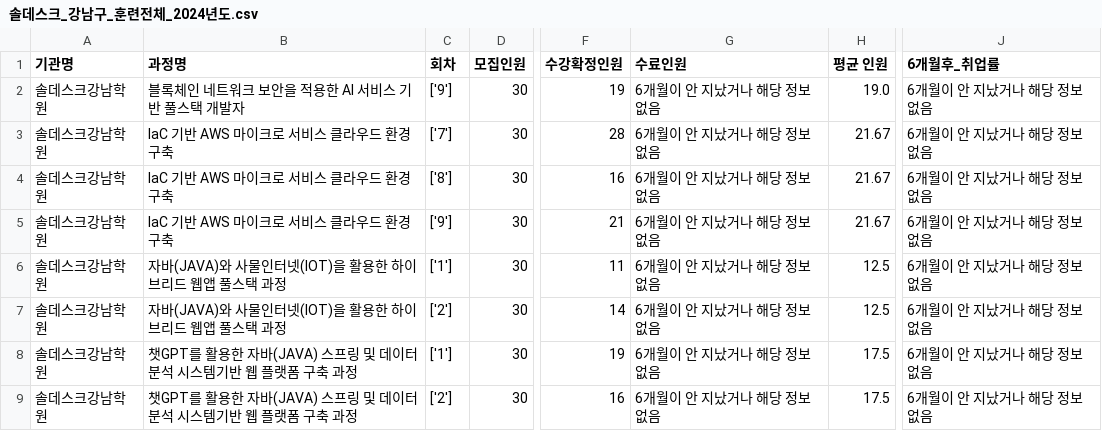
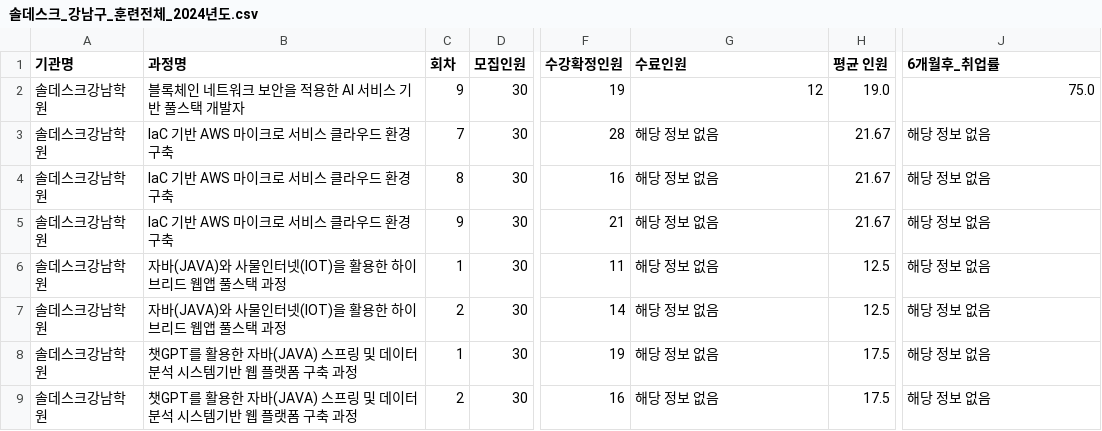
Before and after one commit to seungchan0324/GoYang_Scrapping, a CSV file: files/솔데스크_강남구_훈련전체_2024년도.csv, drawn as a sheet; only a part is shown, gaps mark what is left out; the diff names each change by its address in the sheet, - before the commit and + after, or states it on an @@ line.

```diff
--- a/files/솔데스크_강남구_훈련전체_2024년도.csv
+++ b/files/솔데스크_강남구_훈련전체_2024년도.csv
-C2 (회차): ['9']
+C2 (회차): 9
-G2 (수료인원): 6개월이 안 지났거나 해당 정보 없음
+G2 (수료인원): 12
-J2 (6개월후_취업률): 6개월이 안 지났거나 해당 정보 없음
+J2 (6개월후_취업률): 75.0
-C3 (회차): ['7']
+C3 (회차): 7
-G3:G9 (수료인원): 6개월이 안 지났거나 해당 정보 없음
+G3:G9 (수료인원): 해당 정보 없음
-J3:J9 (6개월후_취업률): 6개월이 안 지났거나 해당 정보 없음
+J3:J9 (6개월후_취업률): 해당 정보 없음
-C4 (회차): ['8']
+C4 (회차): 8
-C5 (회차): ['9']
+C5 (회차): 9
-C6 (회차): ['1']
+C6 (회차): 1
-C7 (회차): ['2']
+C7 (회차): 2
-C8 (회차): ['1']
+C8 (회차): 1
-C9 (회차): ['2']
+C9 (회차): 2
```
Also changed, not shown: files/솔데스크_강남구_훈련전체_2023년도.csv, files/솔데스크_종로구,강남구_훈련전체_2023-06-01_to_2024-05-31.csv, 3 other files.
